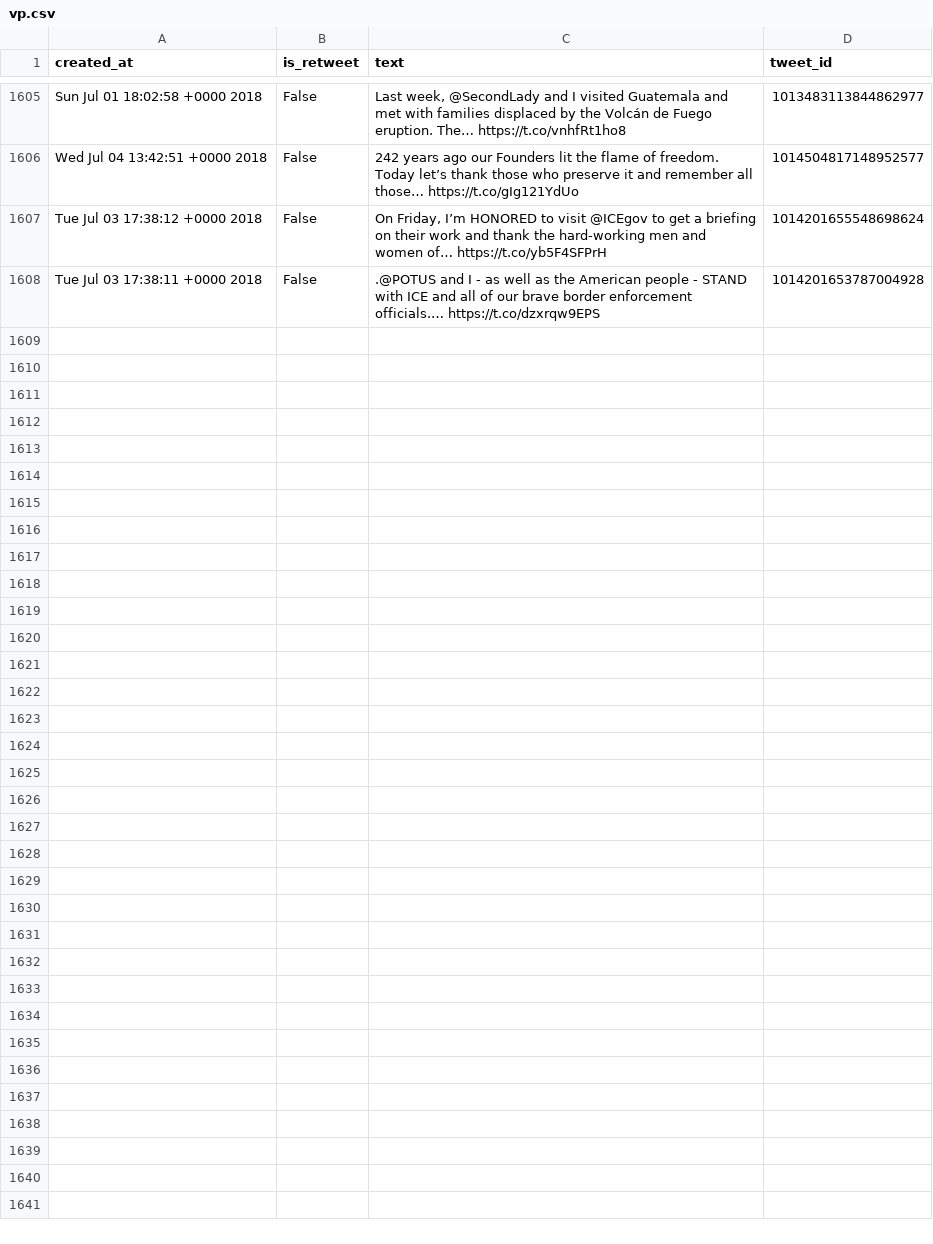
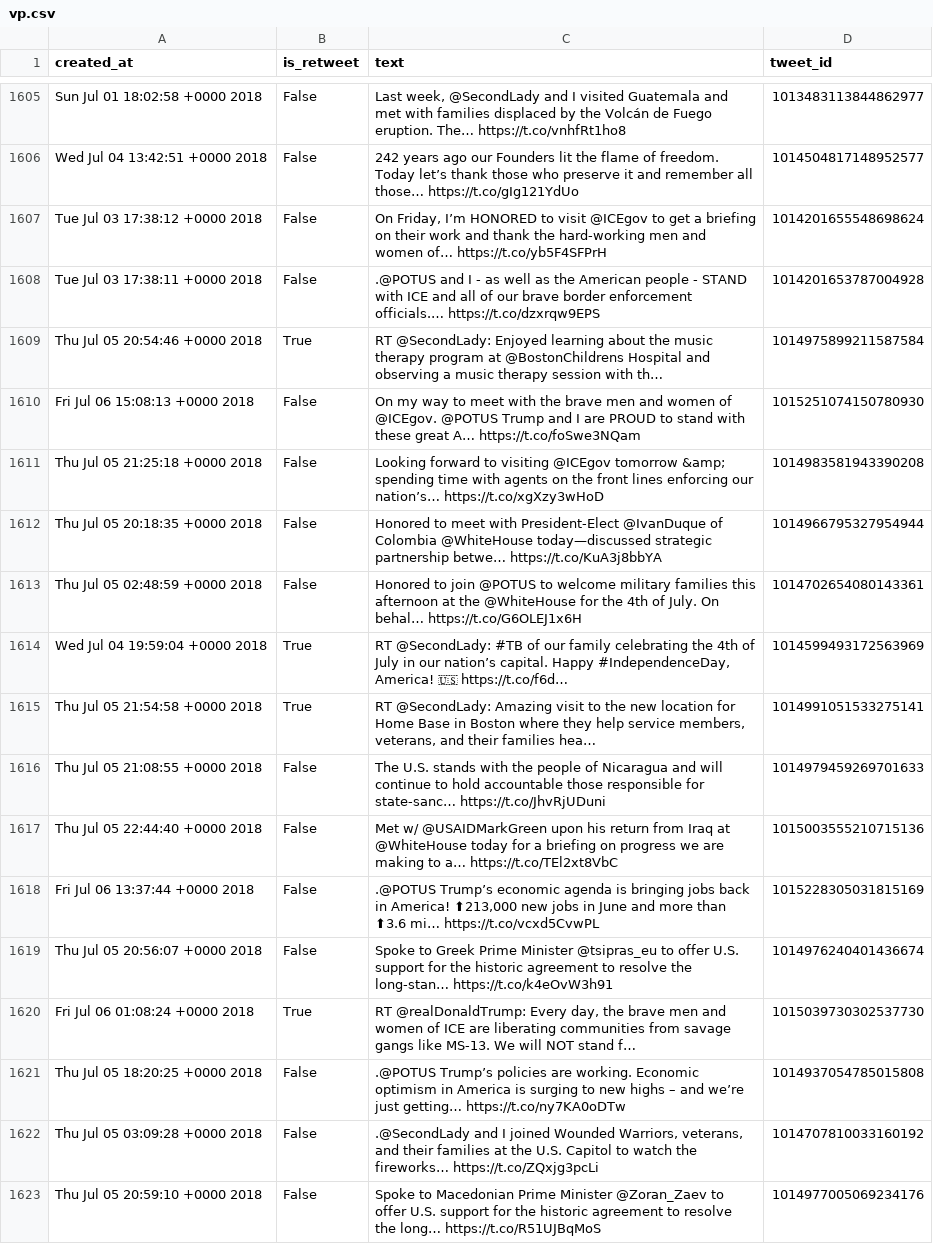
Before and after one commit to cpenalobel/sportsdata, a CSV file: twets/vp.csv, drawn as a sheet; only a part is shown, gaps mark what is left out; the diff names each change by its address in the sheet, - before the commit and + after, or states it on an @@ line.

```diff
--- a/twets/vp.csv
+++ b/twets/vp.csv
+row 1609: Thu Jul 05 20:54:46 +0000 2018 | True | RT @SecondLady: Enjoyed learning about the music therapy program at @BostonChildrens Hospital and observing a music therapy session with th… | 1014975899211587584
+row 1610: Fri Jul 06 15:08:13 +0000 2018 | False | On my way to meet with the brave men and women of @ICEgov. @POTUS Trump and I are PROUD to stand with these great A… https://t.co/foSwe3NQam | 1015251074150780930
+row 1611: Thu Jul 05 21:25:18 +0000 2018 | False | Looking forward to visiting @ICEgov tomorrow &amp; spending time with agents on the front lines enforcing our nation’s… https://t.co/xgXzy3wHoD | 1014983581943390208
+row 1612: Thu Jul 05 20:18:35 +0000 2018 | False | Honored to meet with President-Elect @IvanDuque of Colombia @WhiteHouse today—discussed strategic partnership betwe… https://t.co/KuA3j8bbYA | 1014966795327954944
+row 1613: Thu Jul 05 02:48:59 +0000 2018 | False | Honored to join @POTUS to welcome military families this afternoon at the @WhiteHouse for the 4th of July. On behal… https://t.co/G6OLEJ1x6H | 1014702654080143361
+row 1614: Wed Jul 04 19:59:04 +0000 2018 | True | RT @SecondLady: #TB of our family celebrating the 4th of July in our nation’s capital. Happy #IndependenceDay, America! 🇺🇸 https://t.co/f6d… | 1014599493172563969
+row 1615: Thu Jul 05 21:54:58 +0000 2018 | True | RT @SecondLady: Amazing visit to the new location for Home Base in Boston where they help service members, veterans, and their families hea… | 1014991051533275141
+row 1616: Thu Jul 05 21:08:55 +0000 2018 | False | The U.S. stands with the people of Nicaragua and will continue to hold accountable those responsible for state-sanc… https://t.co/JhvRjUDuni | 1014979459269701633
+row 1617: Thu Jul 05 22:44:40 +0000 2018 | False | Met w/ @USAIDMarkGreen upon his return from Iraq at @WhiteHouse today for a briefing on progress we are making to a… https://t.co/TEl2xt8VbC | 1015003555210715136
+row 1618: Fri Jul 06 13:37:44 +0000 2018 | False | .@POTUS Trump’s economic agenda is bringing jobs back in America! ⬆213,000 new jobs in June and more than ⬆3.6 mi… https://t.co/vcxd5CvwPL | 1015228305031815169
+row 1619: Thu Jul 05 20:56:07 +0000 2018 | False | Spoke to Greek Prime Minister @tsipras_eu to offer U.S. support for the historic agreement to resolve the long-stan… https://t.co/k4eOvW3h91 | 1014976240401436674
+row 1620: Fri Jul 06 01:08:24 +0000 2018 | True | RT @realDonaldTrump: Every day, the brave men and women of ICE are liberating communities from savage gangs like MS-13. We will NOT stand f… | 1015039730302537730
+row 1621: Thu Jul 05 18:20:25 +0000 2018 | False | .@POTUS Trump’s policies are working. Economic optimism in America is surging to new highs – and we’re just getting… https://t.co/ny7KA0oDTw | 1014937054785015808
+row 1622: Thu Jul 05 03:09:28 +0000 2018 | False | .@SecondLady and I joined Wounded Warriors, veterans, and their families at the U.S. Capitol to watch the fireworks… https://t.co/ZQxjg3pcLi | 1014707810033160192
+row 1623: Thu Jul 05 20:59:10 +0000 2018 | False | Spoke to Macedonian Prime Minister @Zoran_Zaev to offer U.S. support for the historic agreement to resolve the long… https://t.co/R51UJBqMoS | 1014977005069234176
```
Also changed, not shown: twets/potus.csv, twets/realdonaldtrump.csv, 1 other file.
